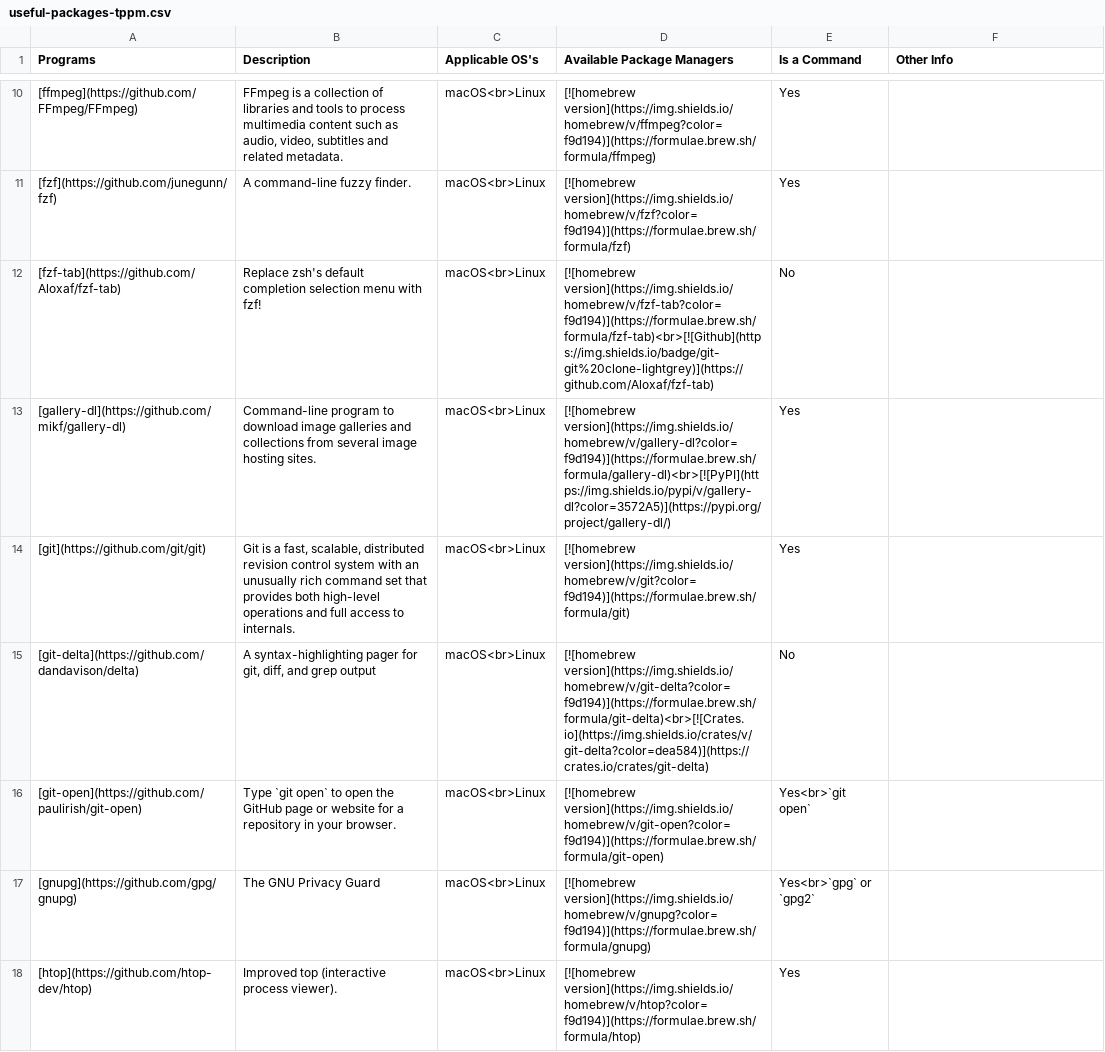
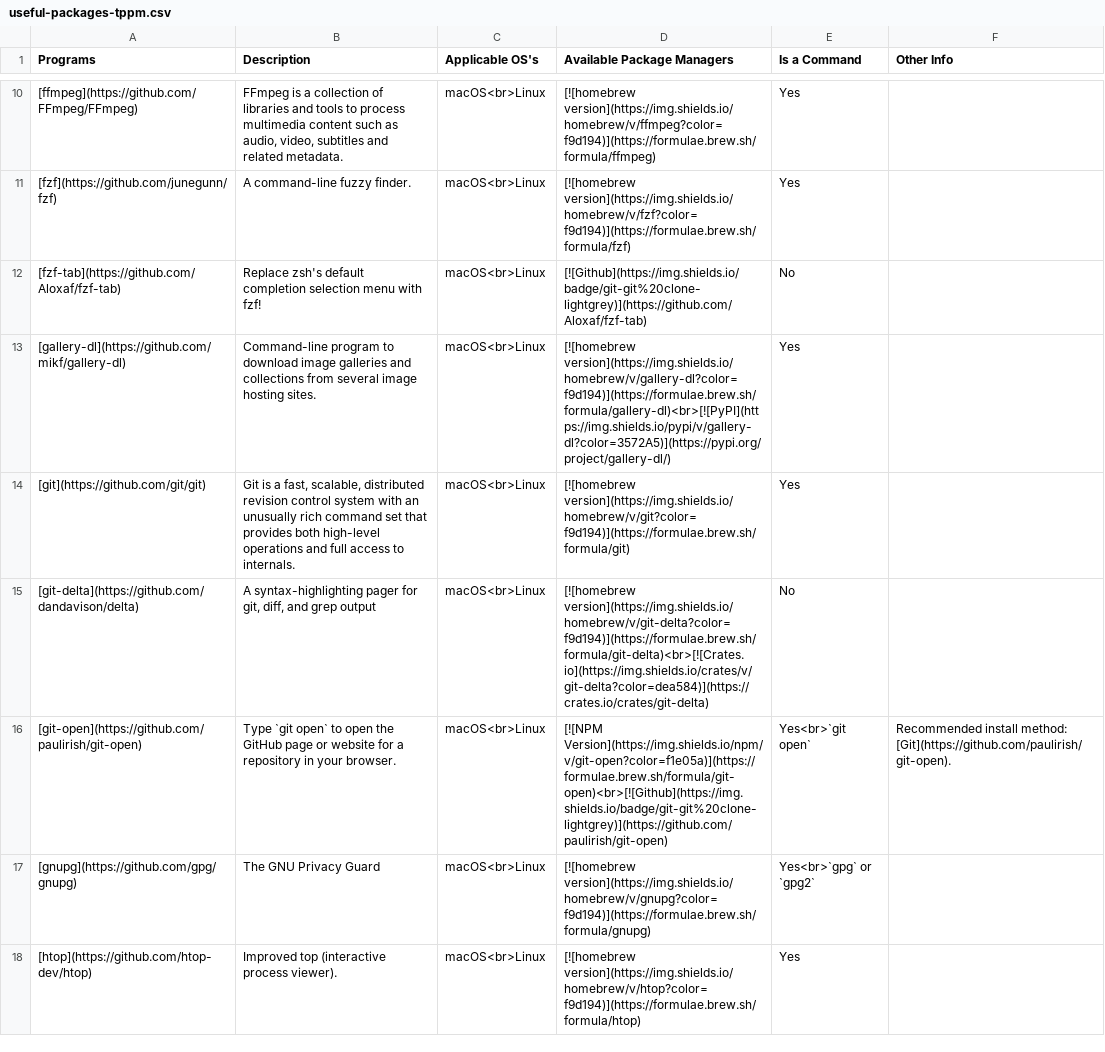
Before and after one commit to StrangeRanger/custom-unix-terminal, a CSV file: includes/csv/useful-packages-tppm.csv, drawn as a sheet; only a part is shown, gaps mark what is left out.

Commit message:
changed(programs): modify 'git-open' to use different repo/package manager

```diff
--- a/includes/csv/useful-packages-tppm.csv
+++ b/includes/csv/useful-packages-tppm.csv
@@ -11,3 +11,3 @@ Programs,Description,Applicable OS's,Available Package Managers,Is a Command,Oth
 [fzf](https://github.com/junegunn/fzf),A command-line fuzzy finder.,macOS<br>Linux,[![homebrew version](https://img.shields.io/homebrew/v/fzf?color=f9d194)](https://formulae.brew.sh/formula/fzf),Yes," "
-[fzf-tab](https://github.com/Aloxaf/fzf-tab),Replace zsh's default completion selection menu with fzf!,macOS<br>Linux,[![homebrew version](https://img.shields.io/homebrew/v/fzf-tab?color=f9d194)](https://formulae.brew.sh/formula/fzf-tab)<br>[![Github](https://img.shields.io/badge/git-git%20clone-lightgrey)](https://github.com/Aloxaf/fzf-tab),No," "
+[fzf-tab](https://github.com/Aloxaf/fzf-tab),Replace zsh's default completion selection menu with fzf!,macOS<br>Linux,[![Github](https://img.shields.io/badge/git-git%20clone-lightgrey)](https://github.com/Aloxaf/fzf-tab),No," "
 [gallery-dl](https://github.com/mikf/gallery-dl),Command-line program to download image galleries and collections from several image hosting sites.,macOS<br>Linux,[![homebrew version](https://img.shields.io/homebrew/v/gallery-dl?color=f9d194)](https://formulae.brew.sh/formula/gallery-dl)<br>[![PyPI](https://img.shields.io/pypi/v/gallery-dl?color=3572A5)](https://pypi.org/project/gallery-dl/),Yes," "
@@ -15,3 +15,3 @@ Programs,Description,Applicable OS's,Available Package Managers,Is a Command,Oth
 [git-delta](https://github.com/dandavison/delta),"A syntax-highlighting pager for git, diff, and grep output",macOS<br>Linux,[![homebrew version](https://img.shields.io/homebrew/v/git-delta?color=f9d194)](https://formulae.brew.sh/formula/git-delta)<br>[![Crates.io](https://img.shields.io/crates/v/git-delta?color=dea584)](https://crates.io/crates/git-delta),No," "
-[git-open](https://github.com/paulirish/git-open),Type `git open` to open the GitHub page or website for a repository in your browser.,macOS<br>Linux,[![homebrew version](https://img.shields.io/homebrew/v/git-open?color=f9d194)](https://formulae.brew.sh/formula/git-open),Yes<br>`git open`," "
+[git-open](https://github.com/paulirish/git-open),Type `git open` to open the GitHub page or website for a repository in your browser.,macOS<br>Linux,[![NPM Version](https://img.shields.io/npm/v/git-open?color=f1e05a)](https://formulae.brew.sh/formula/git-open)<br>[![Github](https://img.shields.io/badge/git-git%20clone-lightgrey)](https://github.com/paulirish/git-open),Yes<br>`git open`,Recommended install method: [Git](https://github.com/paulirish/git-open).
 [gnupg](https://github.com/gpg/gnupg),The GNU Privacy Guard,macOS<br>Linux,[![homebrew version](https://img.shields.io/homebrew/v/gnupg?color=f9d194)](https://formulae.brew.sh/formula/gnupg),Yes<br>`gpg` or `gpg2`," "
```
